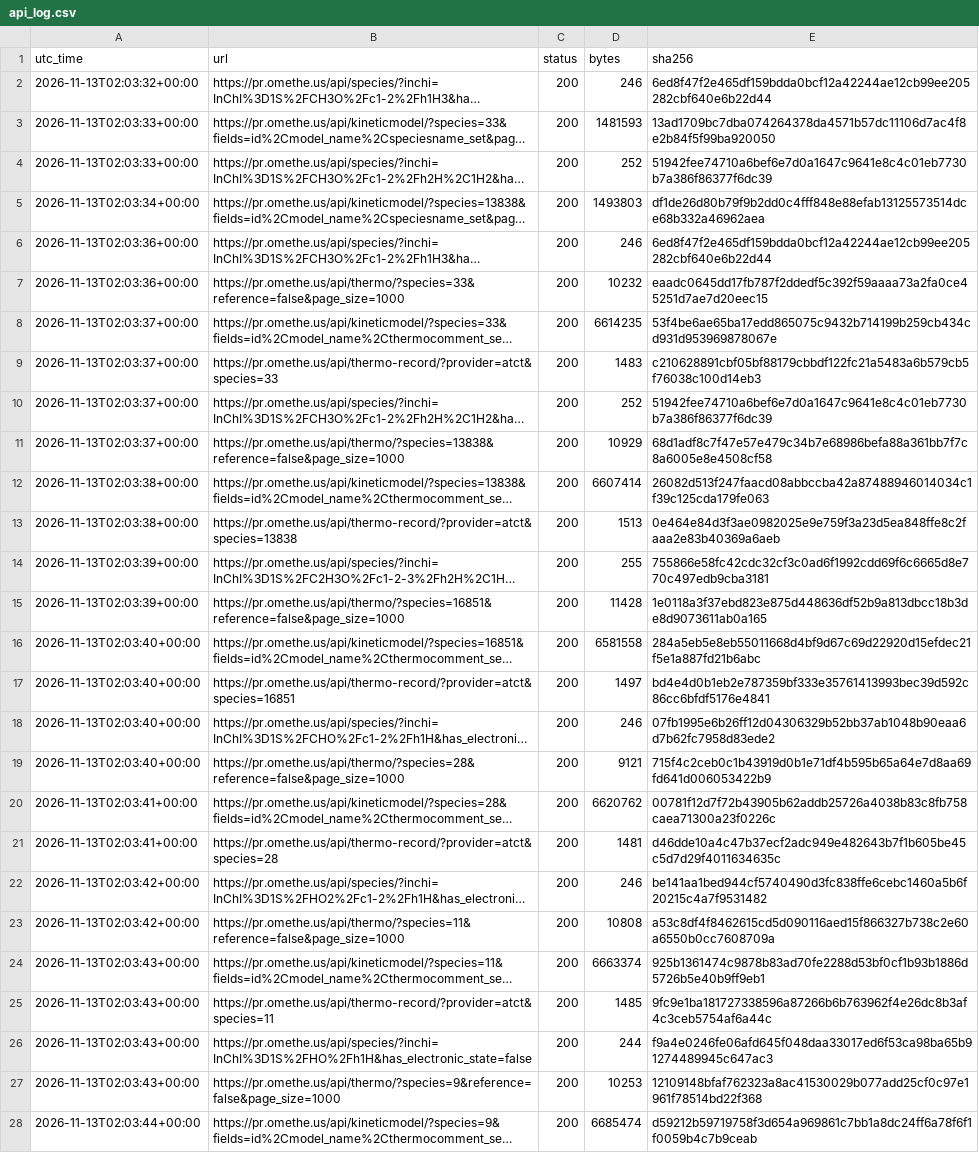
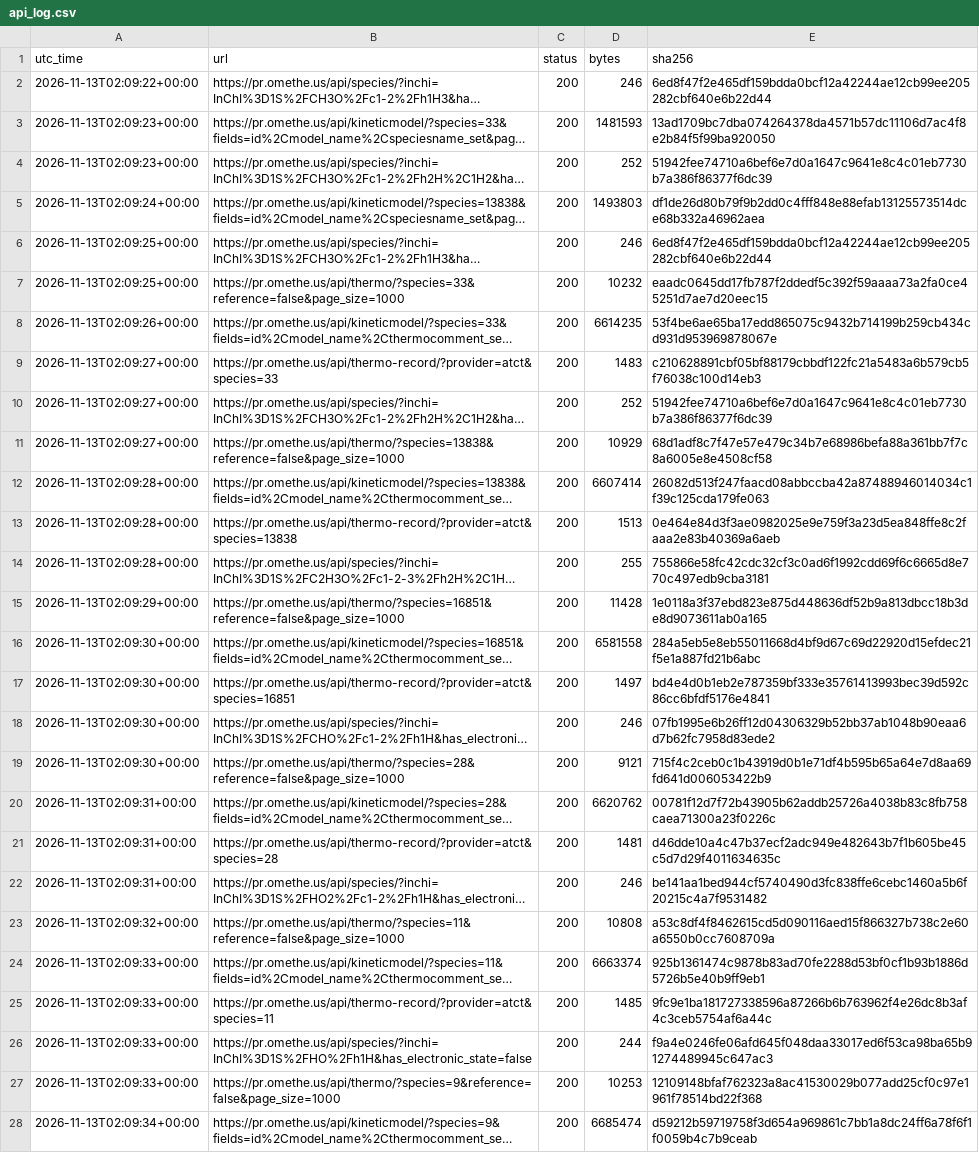
Before and after one commit to comocheng/kineticmodelssite, a CSV file: docs/use-cases/output/api_log.csv, drawn as a sheet; only a part is shown; long unchanged cells end in …; the diff covers the shown part only; the diff names each change by its address in the sheet, - before the commit and + after, or states it on an @@ line.

```diff
--- a/docs/use-cases/output/api_log.csv
+++ b/docs/use-cases/output/api_log.csv
-A2 (utc_time): 2026-11-13T02:03:32+00:00
+A2 (utc_time): 2026-11-13T02:09:22+00:00
-A3:A4 (utc_time): 2026-11-13T02:03:33+00:00
+A3:A4 (utc_time): 2026-11-13T02:09:23+00:00
-A5 (utc_time): 2026-11-13T02:03:34+00:00
+A5 (utc_time): 2026-11-13T02:09:24+00:00
-A6:A7 (utc_time): 2026-11-13T02:03:36+00:00
+A6:A7 (utc_time): 2026-11-13T02:09:25+00:00
-A8 (utc_time): 2026-11-13T02:03:37+00:00
+A8 (utc_time): 2026-11-13T02:09:26+00:00
-A9:A11 (utc_time): 2026-11-13T02:03:37+00:00
+A9:A11 (utc_time): 2026-11-13T02:09:27+00:00
-A12:A13 (utc_time): 2026-11-13T02:03:38+00:00
+A12:A13 (utc_time): 2026-11-13T02:09:28+00:00
-A14 (utc_time): 2026-11-13T02:03:39+00:00
+A14 (utc_time): 2026-11-13T02:09:28+00:00
-A15 (utc_time): 2026-11-13T02:03:39+00:00
+A15 (utc_time): 2026-11-13T02:09:29+00:00
-A16:A19 (utc_time): 2026-11-13T02:03:40+00:00
+A16:A19 (utc_time): 2026-11-13T02:09:30+00:00
-A20:A21 (utc_time): 2026-11-13T02:03:41+00:00
+A20:A21 (utc_time): 2026-11-13T02:09:31+00:00
-A22 (utc_time): 2026-11-13T02:03:42+00:00
+A22 (utc_time): 2026-11-13T02:09:31+00:00
-A23 (utc_time): 2026-11-13T02:03:42+00:00
+A23 (utc_time): 2026-11-13T02:09:32+00:00
-A24:A27 (utc_time): 2026-11-13T02:03:43+00:00
+A24:A27 (utc_time): 2026-11-13T02:09:33+00:00
-A28 (utc_time): 2026-11-13T02:03:44+00:00
+A28 (utc_time): 2026-11-13T02:09:34+00:00
```
Also changed, not shown: 140 edited cells elsewhere in this file, 21 other files.
